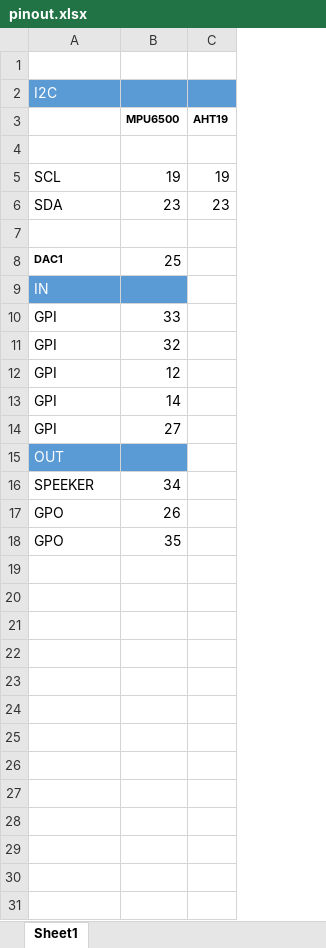
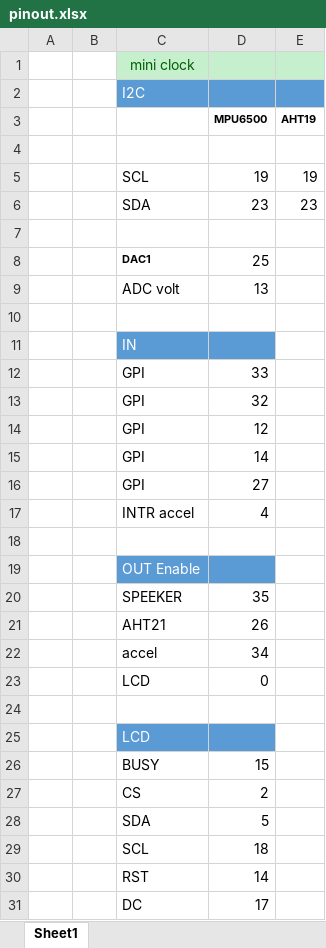
Before and after one commit to Sany777/esp32-e-paper-clock, an Excel workbook: pinout.xlsx, sheet Sheet1, drawn as a sheet; values as stored, in another font and other column widths than the file's, no borders; addresses are those after the commit; the diff names each change by its address in the sheet, - before the commit and + after, or states it on an @@ line.

```diff
--- a/pinout.xlsx (sheet Sheet1)
+++ b/pinout.xlsx (sheet Sheet1)
+column A, empty
+column B, empty
-C1: (empty)
+C1: mini clock
-C1:E1 fill: none
+C1:E1 fill: #C6EFCE
+row 9:  |  | ADC volt | 13
+row 10: (empty)
+row 17:  |  | INTR accel | 4
+row 18: (empty)
-C19: OUT
+C19: OUT Enable
-D20 (MPU6500): 34
+D20 (MPU6500): 35
-C21: GPO
+C21: AHT21
+row 22:  |  | accel | 34
+row 23:  |  | LCD | 0
-row 24: GPO | 35
+row 24: (empty)
+row 25:  |  | LCD
+row 26:  |  | BUSY | 15
+row 27:  |  | CS | 2
+row 28:  |  | SDA | 5
+row 29:  |  | SCL | 18
+row 30:  |  | RST | 14
+row 31:  |  | DC | 17
```
Also changed, not shown: 32 other files.
